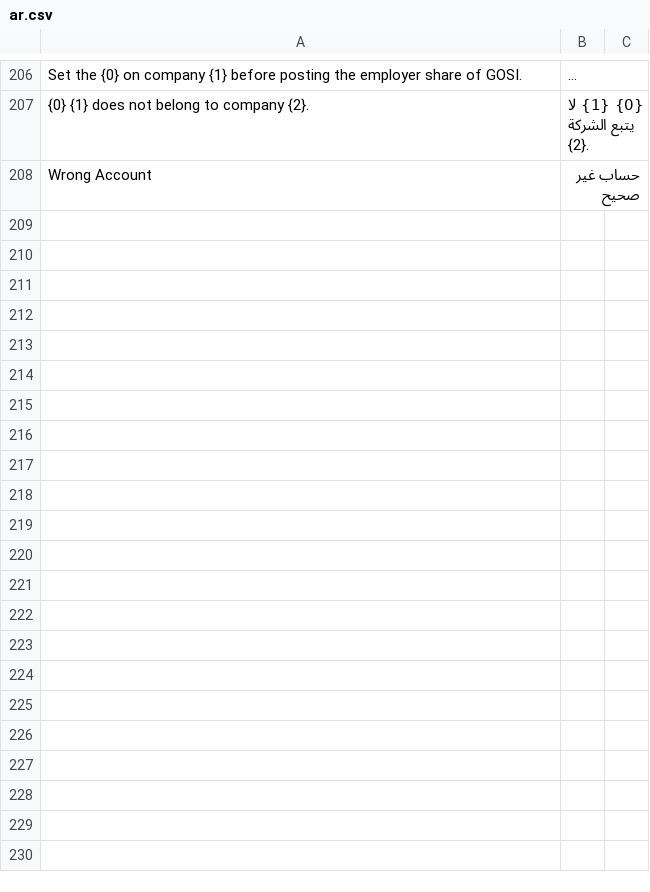
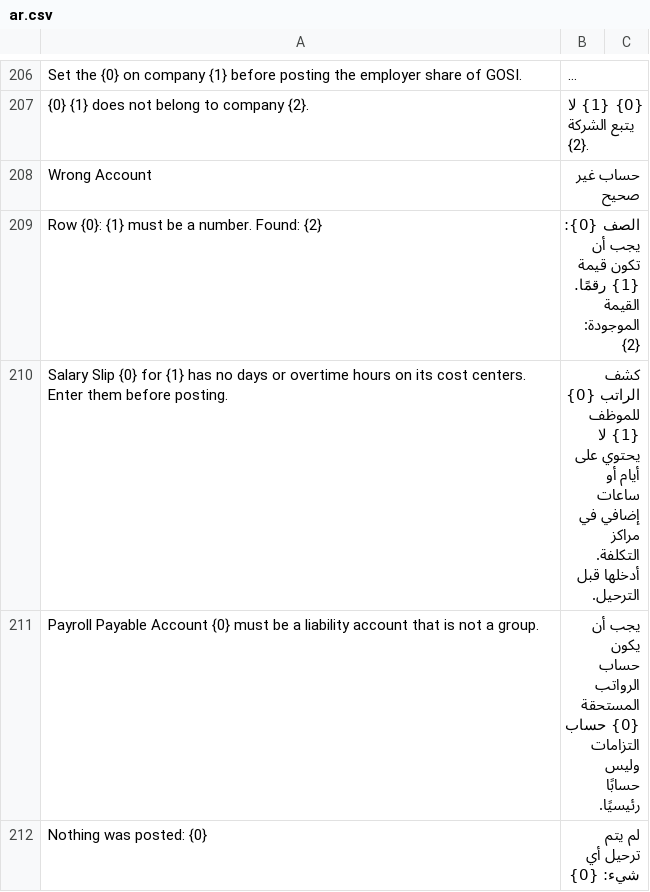
Before and after one commit to mhmoud123/payroll_distribution, a CSV file: payroll_distribution/translations/ar.csv, drawn as a sheet; only a part is shown, gaps mark what is left out; long unchanged cells end in …; the diff covers the shown part only; the diff names each change by its address in the sheet, - before the commit and + after, or states it on an @@ line.

```diff
--- a/payroll_distribution/translations/ar.csv
+++ b/payroll_distribution/translations/ar.csv
+row 209: Row {0}: {1} must be a number. Found: {2} | الصف {0}: يجب أن تكون قيمة {1} رقمًا. القيمة الموجودة: {2}
+row 210: Salary Slip {0} for {1} has no days or overtime hours on its cost centers. Enter them before posting. | كشف الراتب {0} للموظف {1} لا يحتوي على أيام أو ساعات إضافي في مراكز التكلفة. أدخلها قبل الترحيل.
+row 211: Payroll Payable Account {0} must be a liability account that is not a group. | يجب أن يكون حساب الرواتب المستحقة {0} حساب التزامات وليس حسابًا رئيسيًا.
+row 212: Nothing was posted: {0} | لم يتم ترحيل أي شيء: {0}
```
Also changed, not shown: 12 added rows elsewhere in this file, 15 other files.
